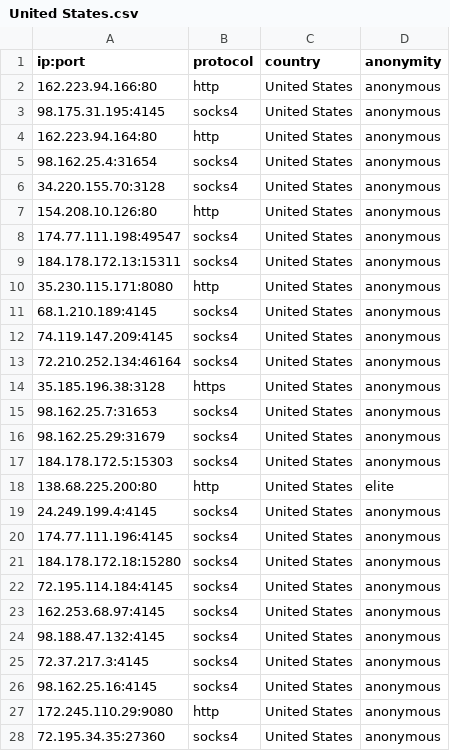
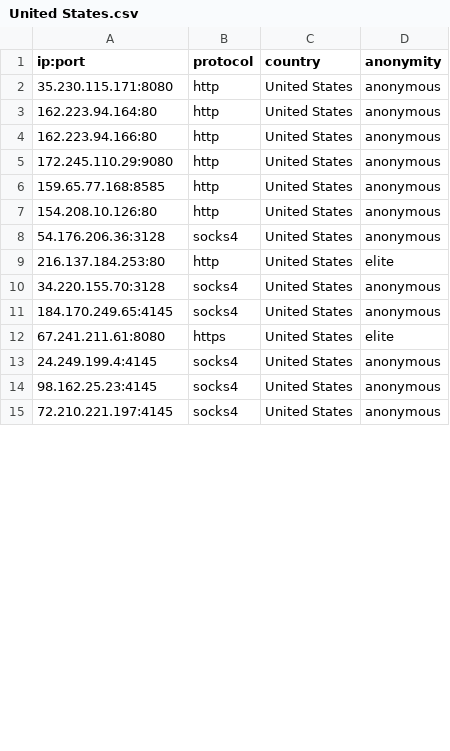
Before and after one commit to NoureddineRmila/daily-free-working-proxies, a CSV file: United States.csv, drawn as a sheet; only a part is shown; the shorter side is filled out with more unchanged rows; the diff covers the shown part only.

Commit message:
Update proxies list

```diff
--- a/United States.csv
+++ b/United States.csv
@@ -1,28 +1,13 @@
 ip:port,protocol,country,anonymity
+35.230.115.171:8080,http,United States,anonymous
+162.223.94.164:80,http,United States,anonymous
 162.223.94.166:80,http,United States,anonymous
-98.175.31.195:4145,socks4,United States,anonymous
-162.223.94.164:80,http,United States,anonymous
-98.162.25.4:31654,socks4,United States,anonymous
+172.245.110.29:9080,http,United States,anonymous
+159.65.77.168:8585,http,United States,anonymous
+154.208.10.126:80,http,United States,anonymous
+54.176.206.36:3128,socks4,United States,anonymous
+216.137.184.253:80,http,United States,elite
 34.220.155.70:3128,socks4,United States,anonymous
-154.208.10.126:80,http,United States,anonymous
-174.77.111.198:49547,socks4,United States,anonymous
-184.178.172.13:15311,socks4,United States,anonymous
-35.230.115.171:8080,http,United States,anonymous
-68.1.210.189:4145,socks4,United States,anonymous
-74.119.147.209:4145,socks4,United States,anonymous
-72.210.252.134:46164,socks4,United States,anonymous
-35.185.196.38:3128,https,United States,anonymous
-98.162.25.7:31653,socks4,United States,anonymous
-98.162.25.29:31679,socks4,United States,anonymous
-184.178.172.5:15303,socks4,United States,anonymous
-138.68.225.200:80,http,United States,elite
+184.170.249.65:4145,socks4,United States,anonymous
+67.241.211.61:8080,https,United States,elite
 24.249.199.4:4145,socks4,United States,anonymous
-174.77.111.196:4145,socks4,United States,anonymous
-184.178.172.18:15280,socks4,United States,anonymous
-72.195.114.184:4145,socks4,United States,anonymous
-162.253.68.97:4145,socks4,United States,anonymous
-98.188.47.132:4145,socks4,United States,anonymous
-72.37.217.3:4145,socks4,United States,anonymous
-98.162.25.16:4145,socks4,United States,anonymous
-172.245.110.29:9080,http,United States,anonymous
-72.195.34.35:27360,socks4,United States,anonymous
```
Also changed, not shown: 7 added rows, 11 removed rows, 8 moved rows and 1 edited cell elsewhere in this file, Canada.csv, Germany.csv, 21 other files.
